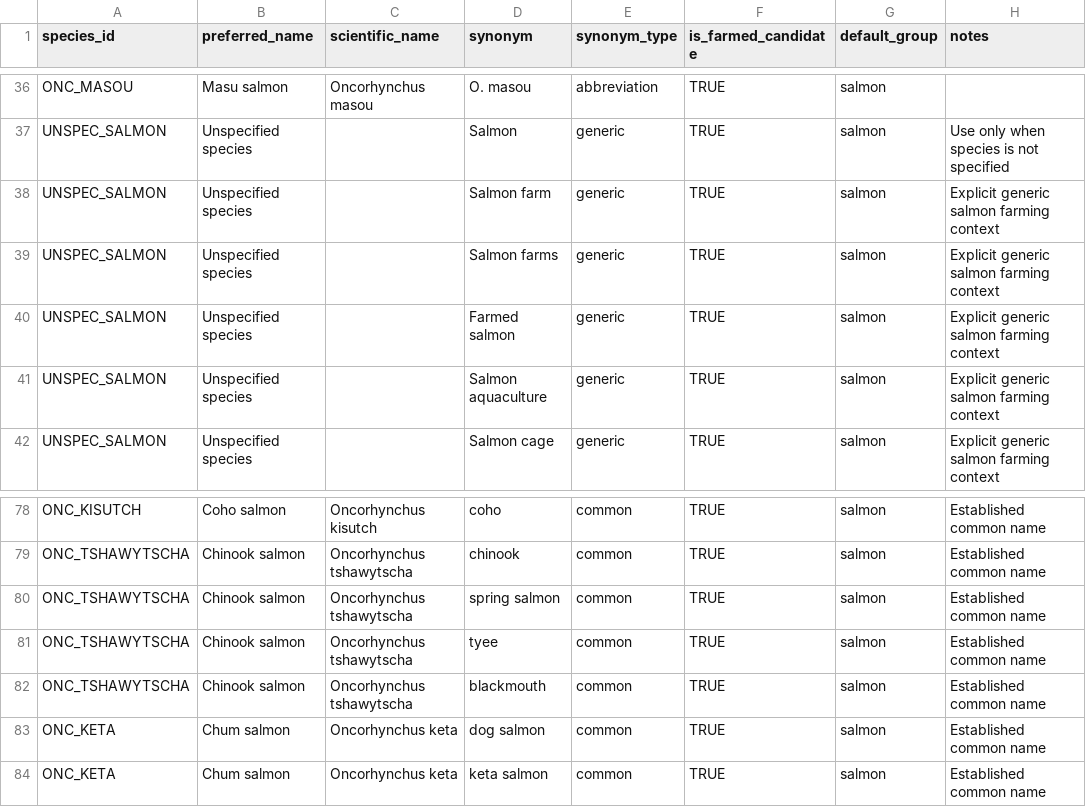
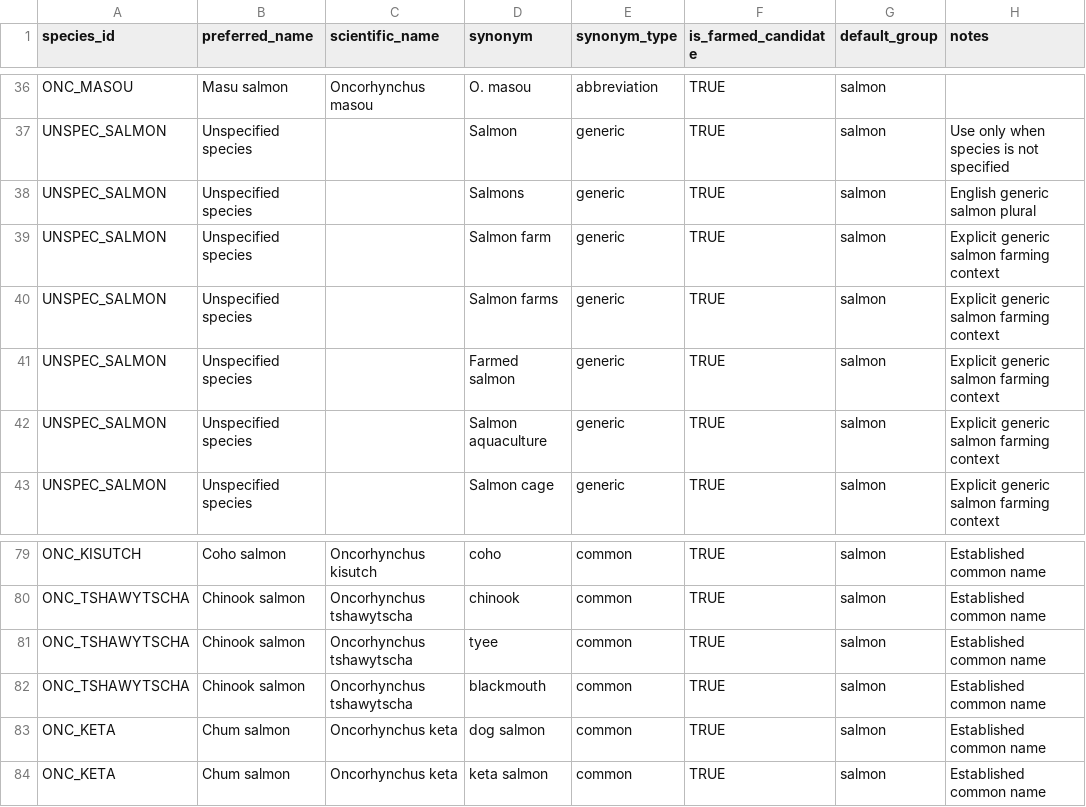
Before and after one commit to thesalmonandthetomato/LivingEvidenceMap, a CSV file: config/species_dictionary.csv, drawn as a sheet; only a part is shown, gaps mark what is left out.

Commit message:
Refine Workflow 05 species vocabulary matching

```diff
--- a/config/species_dictionary.csv
+++ b/config/species_dictionary.csv
@@ -37,2 +37,3 @@ ONC_MASOU,Masu salmon,Oncorhynchus masou,O. masou,abbreviation,TRUE,salmon,
 UNSPEC_SALMON,Unspecified species,,Salmon,generic,TRUE,salmon,Use only when species is not specified
+UNSPEC_SALMON,Unspecified species,,Salmons,generic,TRUE,salmon,English generic salmon plural
 UNSPEC_SALMON,Unspecified species,,Salmon farm,generic,TRUE,salmon,Explicit generic salmon farming context
@@ -79,3 +80,2 @@ ONC_KISUTCH,Coho salmon,Oncorhynchus kisutch,coho,common,TRUE,salmon,Established
 ONC_TSHAWYTSCHA,Chinook salmon,Oncorhynchus tshawytscha,chinook,common,TRUE,salmon,Established common name
-ONC_TSHAWYTSCHA,Chinook salmon,Oncorhynchus tshawytscha,spring salmon,common,TRUE,salmon,Established common name
 ONC_TSHAWYTSCHA,Chinook salmon,Oncorhynchus tshawytscha,tyee,common,TRUE,salmon,Established common name
```
Also changed, not shown: 1 other file.
